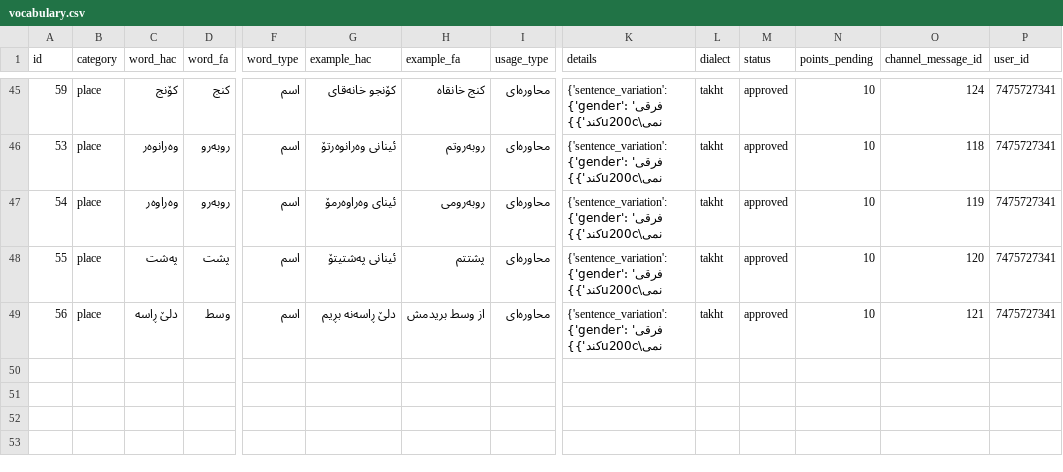
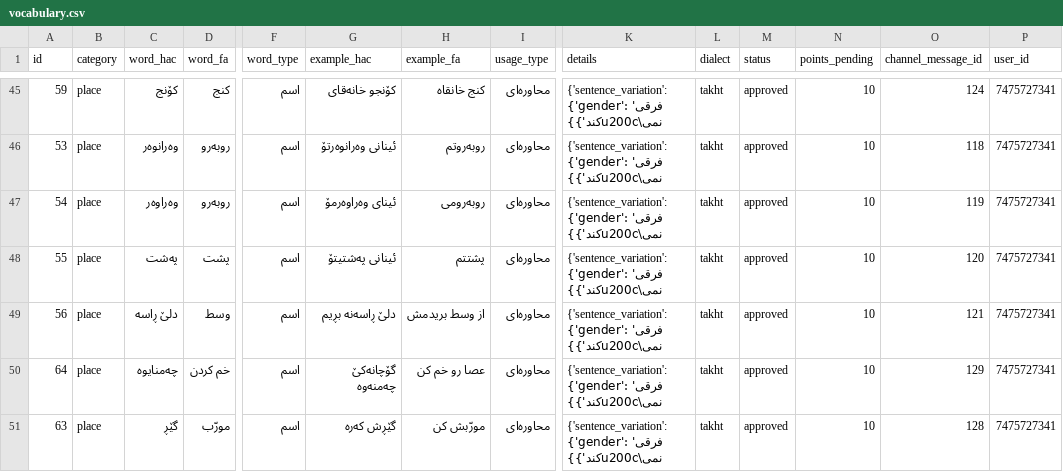
Before and after one commit to yongiiljimae-svg/Hawrami-Dataset, a CSV file: dataset/vocabulary.csv, drawn as a sheet; only a part is shown, gaps mark what is left out; rows hold the shown columns only; the diff names each change by its address in the sheet, - before the commit and + after, or states it on an @@ line.

```diff
--- a/dataset/vocabulary.csv
+++ b/dataset/vocabulary.csv
+row 50: 64 | place | چه‌منایوه | خم کردن | اسم | گۆچانەکێ چەمنەوە | عصا رو خم کن | محاوره‌ای | {'sentence_variation': {'gender': 'فرقی نمی\u200cکند'}} | takht | approved | 10 | 129 | 7475727341
+row 51: 63 | place | گێڕ | مورّب | اسم | گێڕش کەرە | مورّبش کن | محاوره‌ای | {'sentence_variation': {'gender': 'فرقی نمی\u200cکند'}} | takht | approved | 10 | 128 | 7475727341
```
